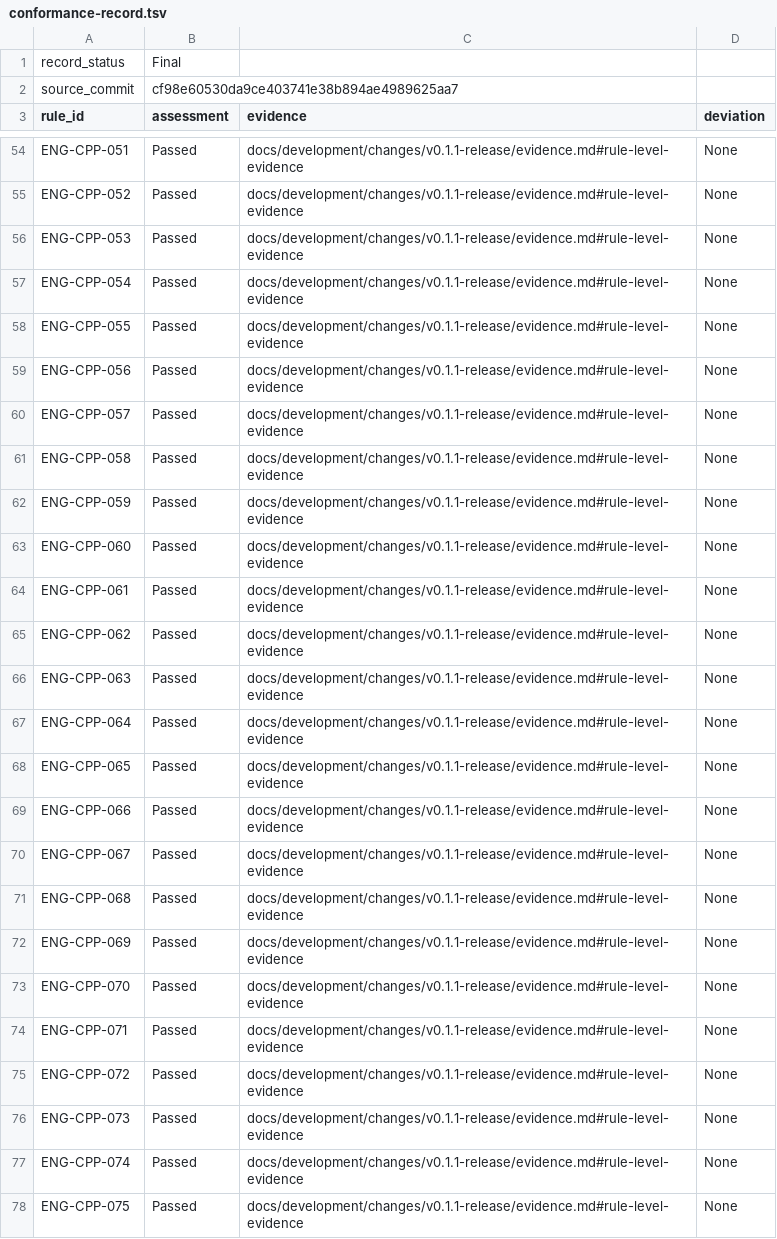
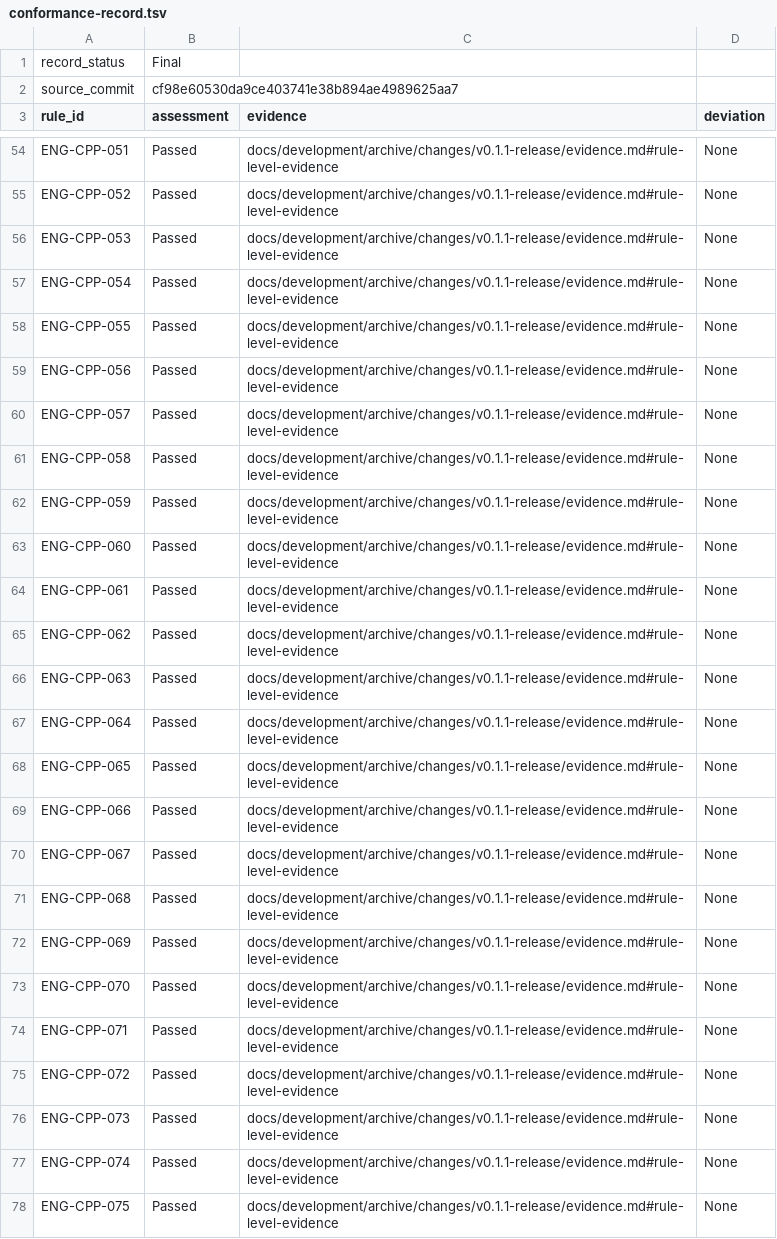
Before and after one commit to VirtualSensorSoft/VSSMath, a TSV file: docs/development/conformance-record.tsv, drawn as a sheet; only a part is shown, gaps mark what is left out; the diff covers the shown part only; the diff names each change by its address in the sheet, - before the commit and + after, or states it on an @@ line.

Commit message:
docs: archive and sanitize 0.1.1 release records

```diff
--- a/docs/development/conformance-record.tsv
+++ b/docs/development/conformance-record.tsv
-C54:C78 (evidence): docs/development/changes/v0.1.1-release/evidence.md#rule-level-evidence
+C54:C78 (evidence): docs/development/archive/changes/v0.1.1-release/evidence.md#rule-level-evidence
```
Also changed, not shown: 58 edited cells elsewhere in this file, docs/development/migration-inventory.tsv, 11 other files.
